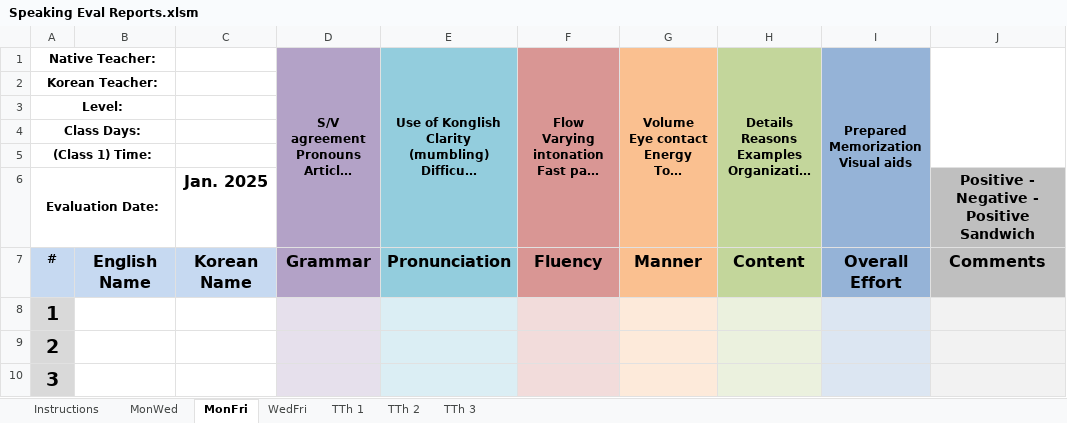
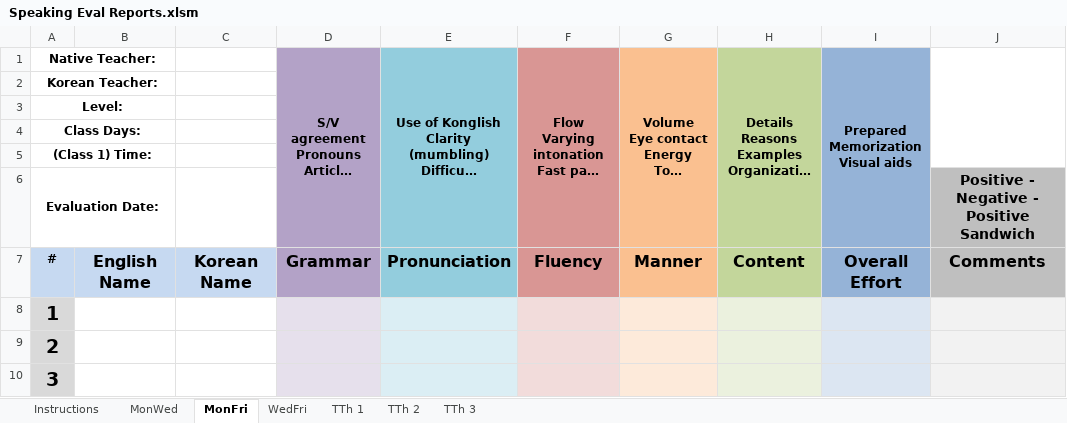
Before and after one commit to papercutter0324/SpeakingEvals, an Excel workbook: Speaking Eval Reports.xlsm, sheet MonFri, drawn as a sheet; only a part is shown; long unchanged cells end in …; values as stored, in another font and other column widths than the file's, no borders; charts and pictures not drawn; the diff names each change by its address in the sheet, - before the commit and + after, or states it on an @@ line.

```diff
--- a/Speaking Eval Reports.xlsm (sheet MonFri)
+++ b/Speaking Eval Reports.xlsm (sheet MonFri)
-C6: Jan. 2025
+C6: (empty)
```
Also changed, not shown: sheet WedFri, sheet TTh 1, sheet TTh 2, sheet TTh 3, sheet MonWed, charts or pictures.
